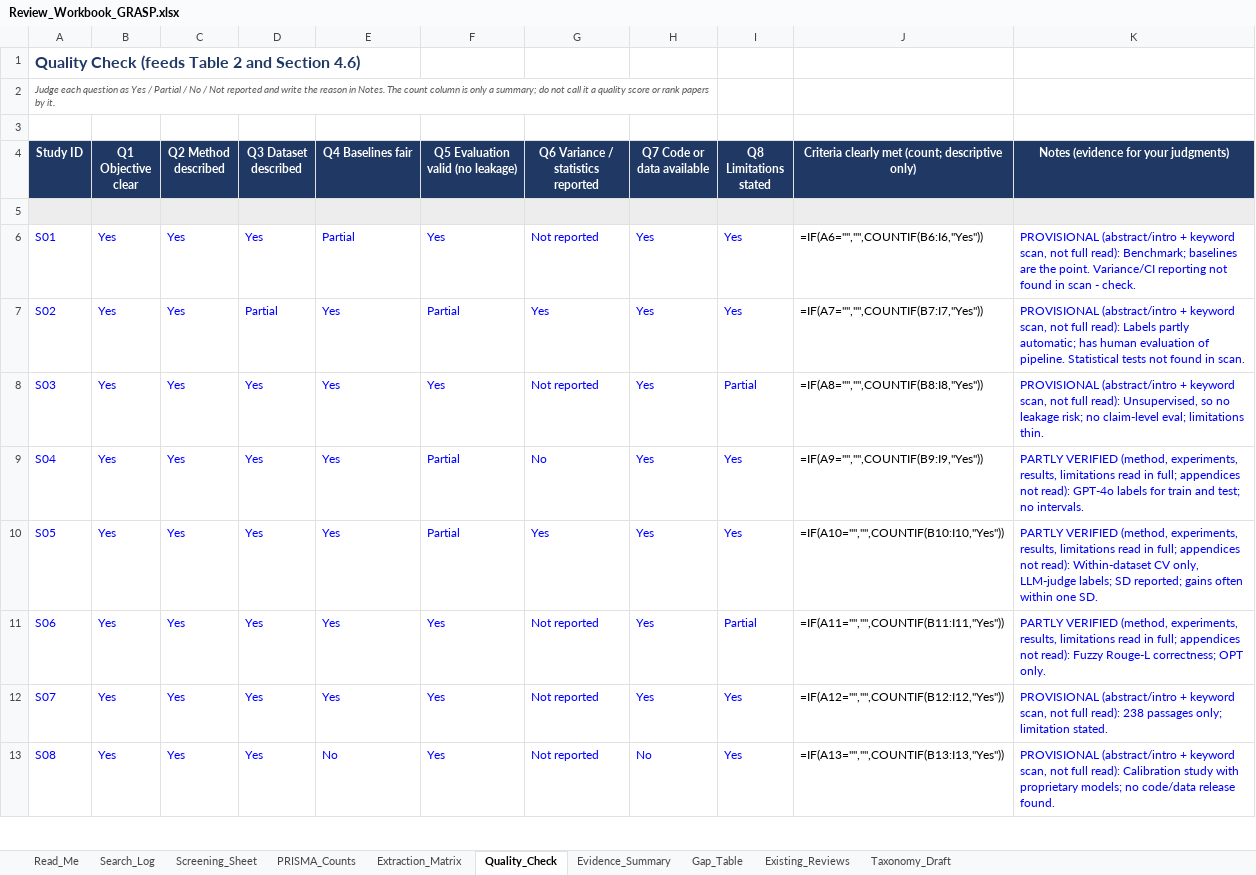
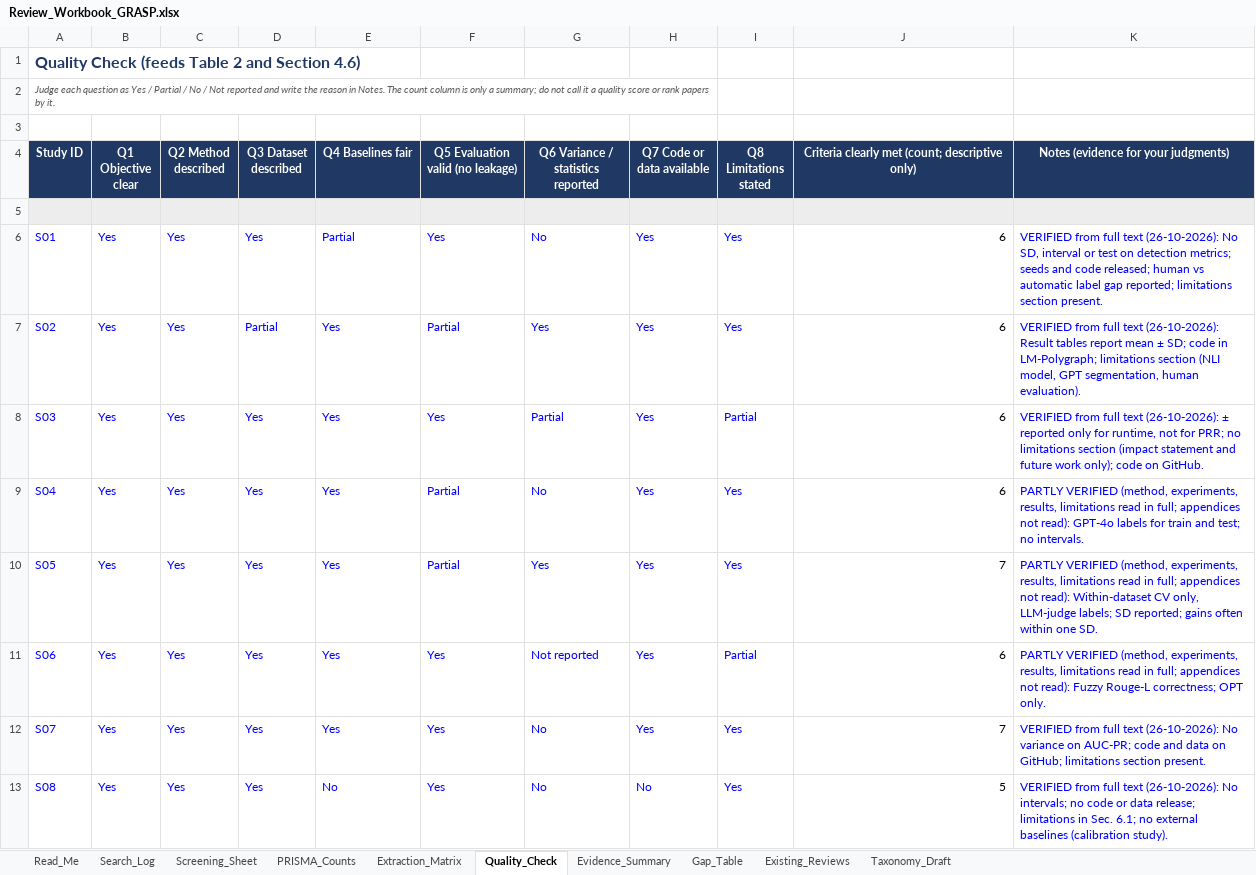
Before and after one commit to adithyan-css/grasp, an Excel workbook: review/Review_Workbook_GRASP.xlsx, sheet Quality_Check, drawn as a sheet; only a part is shown; values as stored, in another font and other column widths than the file's, no borders; formulas without a stored value are shown as written; the diff covers the shown part only; the diff names each change by its address in the sheet, - before the commit and + after, or states it on an @@ line.

```diff
--- a/review/Review_Workbook_GRASP.xlsx (sheet Quality_Check)
+++ b/review/Review_Workbook_GRASP.xlsx (sheet Quality_Check)
-G6: Not reported
+G6: No
-J6: =IF(A6="","",COUNTIF(B6:I6,"Yes"))
+J6: 6
-K6: PROVISIONAL (abstract/intro + keyword scan, not full read): Benchmark; baselines are the point. Variance/CI reporting not found in scan - check.
+K6: VERIFIED from full text (26-10-2026): No SD, interval or test on detection metrics; seeds and code released; human vs automatic label gap reported; limitations section present.
-J7: =IF(A7="","",COUNTIF(B7:I7,"Yes"))
+J7: 6
-K7: PROVISIONAL (abstract/intro + keyword scan, not full read): Labels partly automatic; has human evaluation of pipeline. Statistical tests not found in scan.
+K7: VERIFIED from full text (26-10-2026): Result tables report mean ± SD; code in LM-Polygraph; limitations section (NLI model, GPT segmentation, human evaluation).
-G8: Not reported
+G8: Partial
-J8: =IF(A8="","",COUNTIF(B8:I8,"Yes"))
+J8: 6
-K8: PROVISIONAL (abstract/intro + keyword scan, not full read): Unsupervised, so no leakage risk; no claim-level eval; limitations thin.
+K8: VERIFIED from full text (26-10-2026): ± reported only for runtime, not for PRR; no limitations section (impact statement and future work only); code on GitHub.
-J9: =IF(A9="","",COUNTIF(B9:I9,"Yes"))
+J9: 6
-J10: =IF(A10="","",COUNTIF(B10:I10,"Yes"))
+J10: 7
-J11: =IF(A11="","",COUNTIF(B11:I11,"Yes"))
+J11: 6
-G12:G13: Not reported
+G12:G13: No
-J12: =IF(A12="","",COUNTIF(B12:I12,"Yes"))
+J12: 7
-K12: PROVISIONAL (abstract/intro + keyword scan, not full read): 238 passages only; limitation stated.
+K12: VERIFIED from full text (26-10-2026): No variance on AUC-PR; code and data on GitHub; limitations section present.
-J13: =IF(A13="","",COUNTIF(B13:I13,"Yes"))
+J13: 5
-K13: PROVISIONAL (abstract/intro + keyword scan, not full read): Calibration study with proprietary models; no code/data release found.
+K13: VERIFIED from full text (26-10-2026): No intervals; no code or data release; limitations in Sec. 6.1; no external baselines (calibration study).
```
Also changed, not shown: other rows of this sheet, sheet Extraction_Matrix, sheet Evidence_Summary, sheet PRISMA_Counts, sheet Search_Log, sheet Gap_Table, sheet Screening_Sheet, formulas that keep their value, 32 other files.
